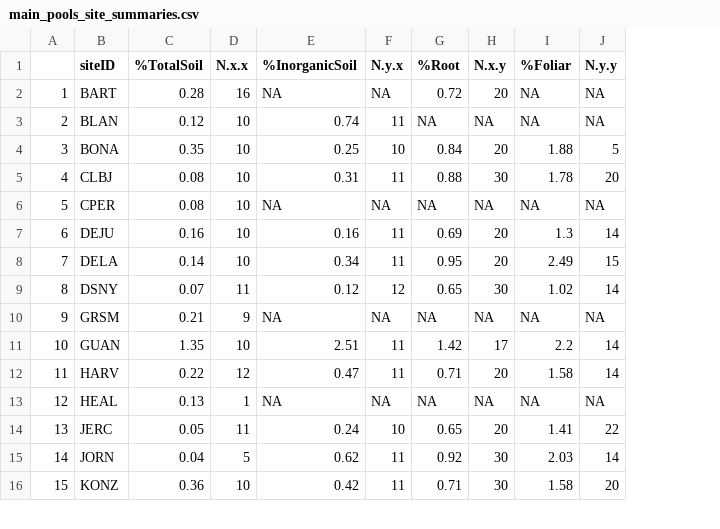
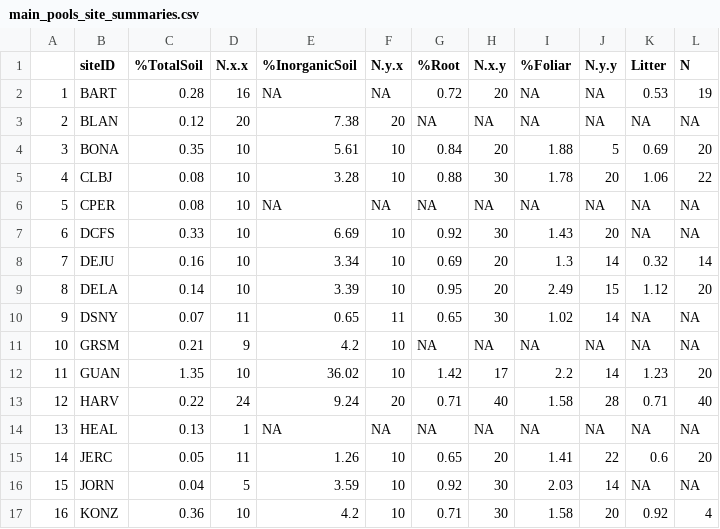
Before and after one commit to jhmatthes/NEON_NScaling, a CSV file: output/manuscript_figures/main_pools_site_summaries.csv, drawn as a sheet; only a part is shown; addresses are those after the commit; the diff covers the shown part only; the diff names each change by its address in the sheet, - before the commit and + after, or states it on an @@ line.

```diff
--- a/output/manuscript_figures/main_pools_site_summaries.csv
+++ b/output/manuscript_figures/main_pools_site_summaries.csv
+column K (Litter), rows 2-6: 0.53 | NA | 0.69 | 1.06 | NA; rows 8-17: 0.32 | 1.12 | NA | NA | 1.23 | 0.71 | NA | 0.6 | NA | 0.92
+column L (N), rows 2-6: 19 | NA | 20 | 22 | NA; rows 8-17: 14 | 20 | NA | NA | 20 | 40 | NA | 20 | NA | 4
-D3 (N.x.x): 10
+D3 (N.x.x): 20
-E3 (%InorganicSoil): 0.74
+E3 (%InorganicSoil): 7.38
-F3 (N.y.x): 11
+F3 (N.y.x): 20
-E4 (%InorganicSoil): 0.25
+E4 (%InorganicSoil): 5.61
-E5 (%InorganicSoil): 0.31
+E5 (%InorganicSoil): 3.28
-F5 (N.y.x): 11
+F5 (N.y.x): 10
+row 7: 6 | DCFS | 0.33 | 10 | 6.69 | 10 | 0.92 | 30 | 1.43 | 20 | NA | NA
@@ column A renumbered from row 8 down @@
-E8 (%InorganicSoil): 0.16
+E8 (%InorganicSoil): 3.34
-F8:F9 (N.y.x): 11
+F8:F9 (N.y.x): 10
-E9 (%InorganicSoil): 0.34
+E9 (%InorganicSoil): 3.39
-E10 (%InorganicSoil): 0.12
+E10 (%InorganicSoil): 0.65
-F10 (N.y.x): 12
+F10 (N.y.x): 11
-E11 (%InorganicSoil): NA
+E11 (%InorganicSoil): 4.2
-F11 (N.y.x): NA
+F11 (N.y.x): 10
-E12 (%InorganicSoil): 2.51
+E12 (%InorganicSoil): 36.02
-F12 (N.y.x): 11
+F12 (N.y.x): 10
-D13 (N.x.x): 12
+D13 (N.x.x): 24
-E13 (%InorganicSoil): 0.47
+E13 (%InorganicSoil): 9.24
-F13 (N.y.x): 11
+F13 (N.y.x): 20
-H13 (N.x.y): 20
+H13 (N.x.y): 40
-J13 (N.y.y): 14
+J13 (N.y.y): 28
-E15 (%InorganicSoil): 0.24
+E15 (%InorganicSoil): 1.26
-E16 (%InorganicSoil): 0.62
+E16 (%InorganicSoil): 3.59
-F16:F17 (N.y.x): 11
+F16:F17 (N.y.x): 10
-E17 (%InorganicSoil): 0.42
+E17 (%InorganicSoil): 4.2
```
Also changed, not shown: 1 added row and 44 edited cells elsewhere in this file, output/manuscript_figures/CN_site_summaries.csv, output/manuscript_figures/Pool_means.csv, 6 other files.
